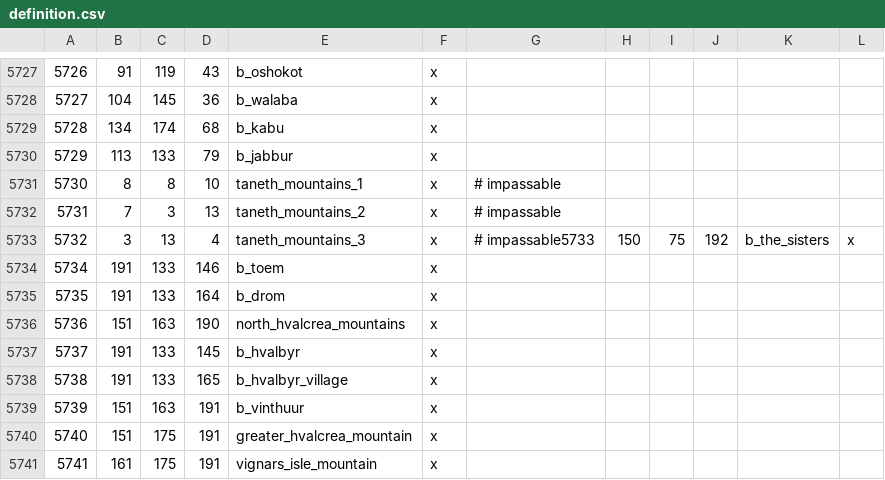
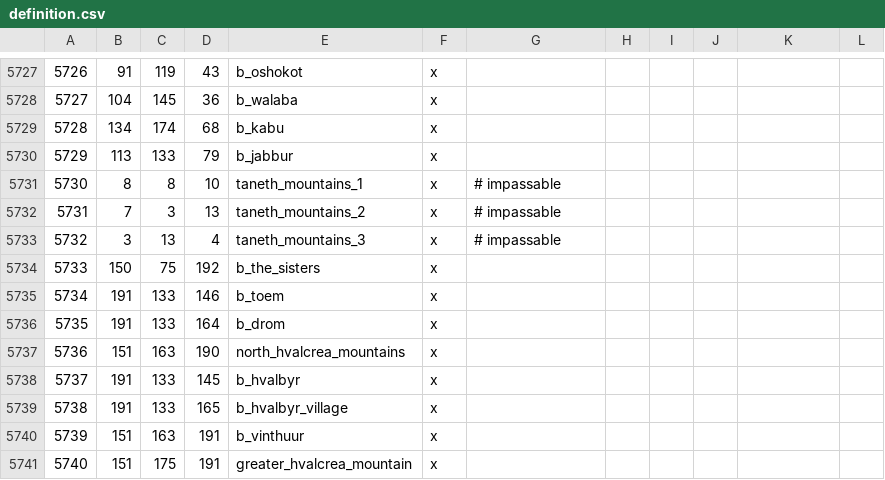
Before and after one commit to ADGardiner/Elder-Kings-Roscrea-Reborn, a CSV file: map_data/definition.csv, drawn as a sheet; only a part is shown, gaps mark what is left out; the shorter side is filled out with more unchanged rows.

```diff
--- a/map_data/definition.csv
+++ b/map_data/definition.csv
@@ -5732,3 +5732,4 @@
 5731;7;3;13;taneth_mountains_2;x;					# impassable
-5732;3;13;4;taneth_mountains_3;x;					# impassable5733;150;75;192;b_the_sisters;x
+5732;3;13;4;taneth_mountains_3;x;					# impassable
+5733;150;75;192;b_the_sisters;x
 5734;191;133;146;b_toem;x
```
Also changed, not shown: 2 other files.
